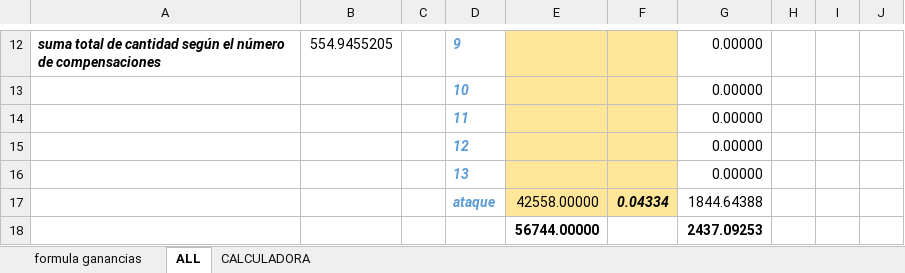
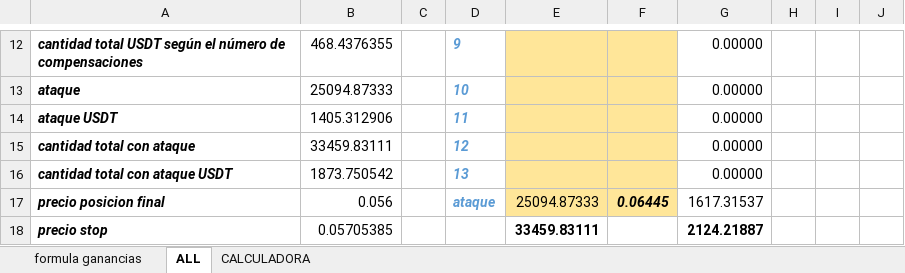
Before and after one commit to luisgomezzz/luchocrypto, an Excel workbook: old/FORMULAss.xlsx, sheet ALL, drawn as a sheet; only a part is shown, gaps mark what is left out; values as stored, in another font and other column widths than the file's, no borders; conditional formats not drawn; removed rows and columns are numbered as before the commit, all else as after; the diff covers the shown part only; the diff names each change by its address in the sheet, - before the commit and + after, or states it on an @@ line.

```diff
--- a/old/FORMULAss.xlsx (sheet ALL)
+++ b/old/FORMULAss.xlsx (sheet ALL)
-A12: suma total de cantidad según el…
+A12: cantidad total USDT según el…
-B12: 554.9455205
+B12: 468.4376355
-A13: (empty)
+A13: ataque
-B13: (empty)
+B13: 25094.87333
-A14: (empty)
+A14: ataque USDT
-B14: (empty)
+B14: 1405.312906
-A15: (empty)
+A15: cantidad total con ataque
-B15: (empty)
+B15: 33459.83111
-A16: (empty)
+A16: cantidad total con ataque USDT
-B16: (empty)
+B16: 1873.750542
-row 17:  |  |  | ataque | 42558.00000 | 0.04334 | 1844.64388
-row 18:  |  |  |  | 56744.00000 |  | 2437.09253
+row 17: precio posicion final | 0.056 |  | ataque | 25094.87333 | 0.06445 | 1617.31537
+row 18: precio stop | 0.05705385 |  |  | 33459.83111 |  | 2124.21887
```
Also changed, not shown: 2 added rows, 2 removed rows and 32 edited cells elsewhere in this sheet, sheet CALCULADORA, hidden cells, 1 other file.
